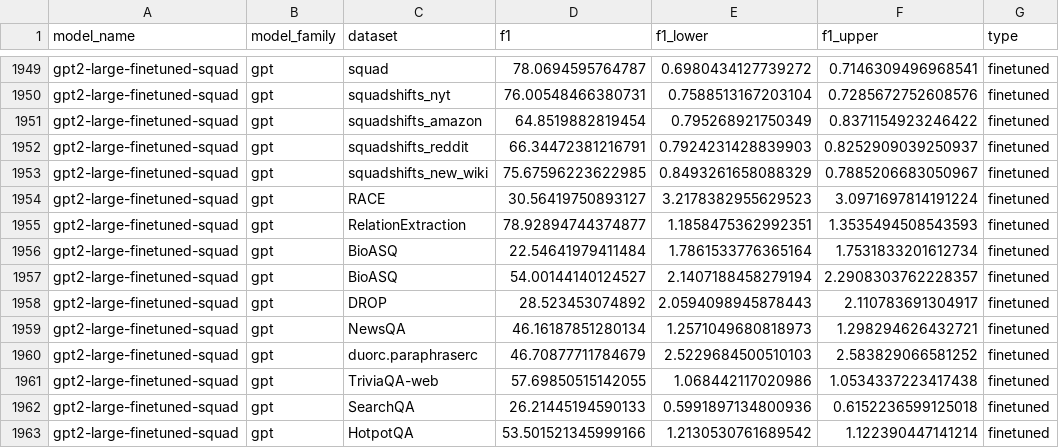
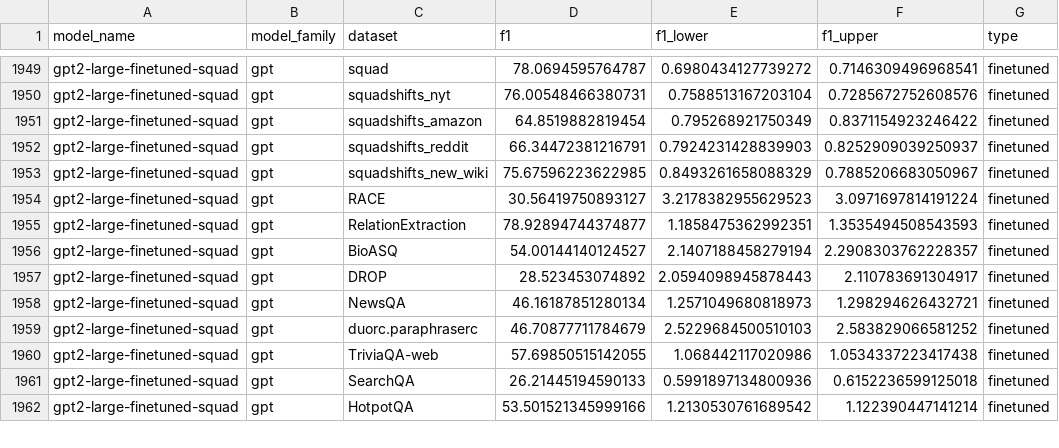
Before and after one commit to anas-awadalla/robustness-in-nlp-streamlit, a CSV file: results/extractive_question_answering.csv, drawn as a sheet; only a part is shown, gaps mark what is left out; the diff names each change by its address in the sheet, - before the commit and + after, or states it on an @@ line.

Commit message:
Update extractive_question_answering.csv

```diff
--- a/results/extractive_question_answering.csv
+++ b/results/extractive_question_answering.csv
-row 1956: gpt2-large-finetuned-squad | gpt | BioASQ | 22.54641979411484 | 1.7861533776365164 | 1.7531833201612734 | finetuned
```
